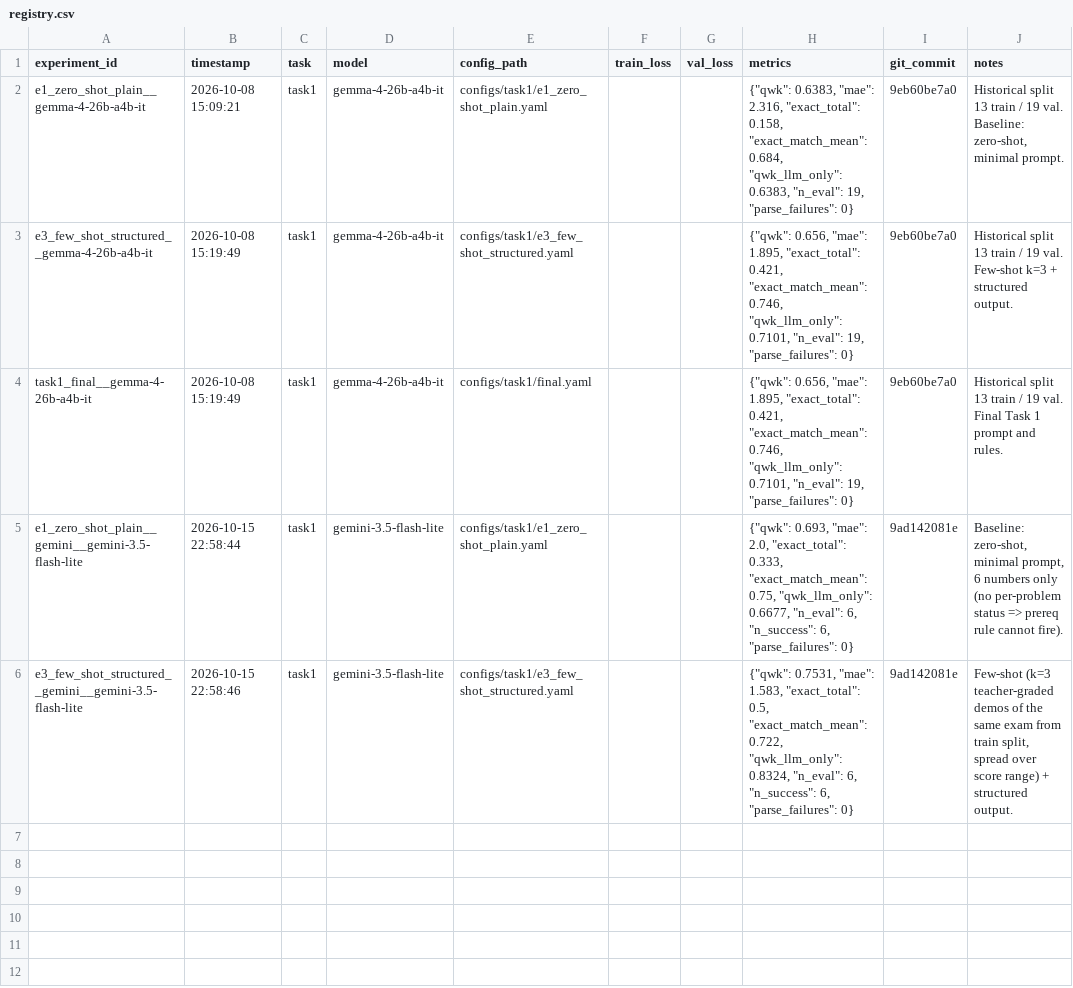
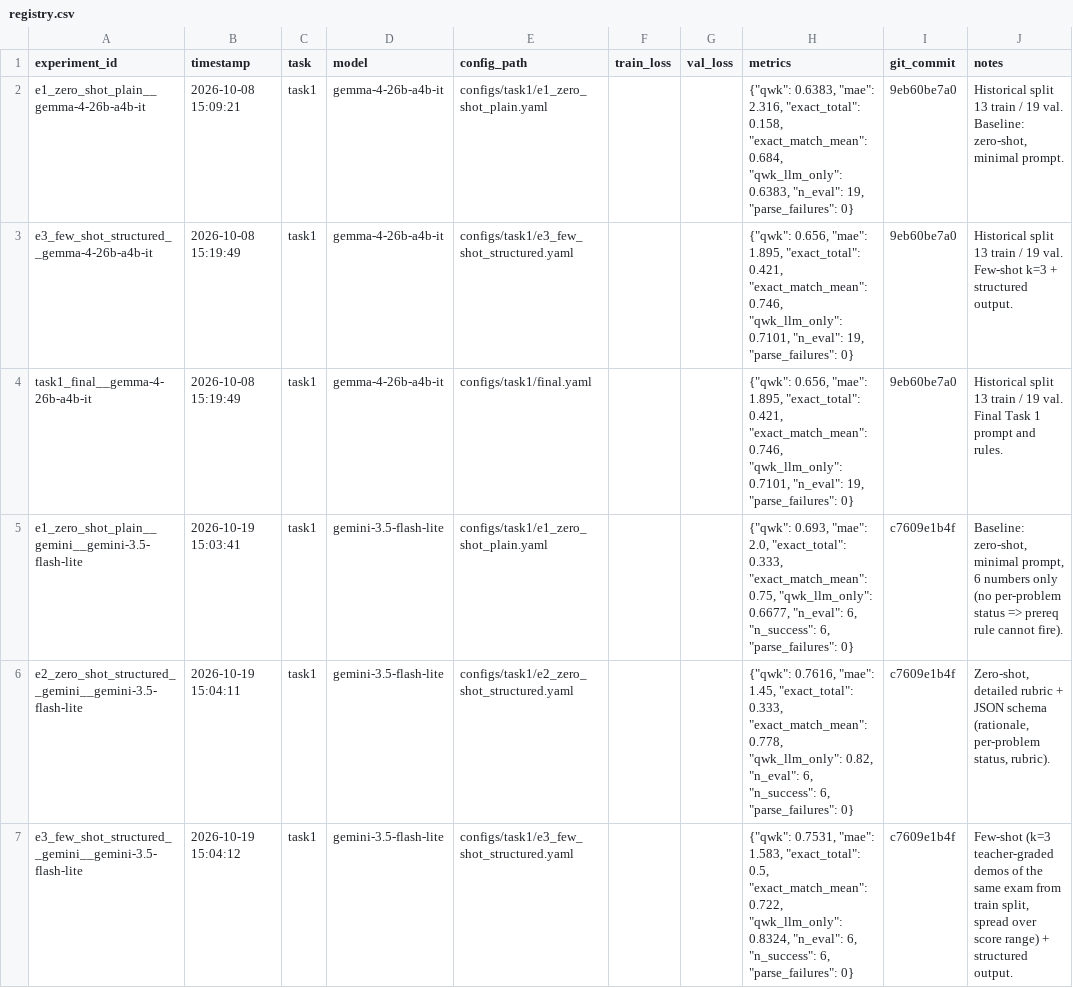
Before and after one commit to tiendinhquang2104/llm-final-project, a CSV file: experiments/registry.csv, drawn as a sheet.

Commit message:
Task 1 API: integer rubric scores (prompt, rounding safety net, validator), as in the gold labels

```diff
--- a/experiments/registry.csv
+++ b/experiments/registry.csv
@@ -4,3 +4,4 @@ e3_few_shot_structured__gemma-4-26b-a4b-it,2026-10-08 15:19:49,task1,gemma-4-26b
 task1_final__gemma-4-26b-a4b-it,2026-10-08 15:19:49,task1,gemma-4-26b-a4b-it,configs/task1/final.yaml,,,"{""qwk"": 0.656, ""mae"": 1.895, ""exact_total"": 0.421, ""exact_match_mean"": 0.746, ""qwk_llm_only"": 0.7101, ""n_eval"": 19, ""parse_failures"": 0}",9eb60be7a0,Historical split 13 train / 19 val. Final Task 1 prompt and rules.
-e1_zero_shot_plain__gemini__gemini-3.5-flash-lite,2026-10-15 22:58:44,task1,gemini-3.5-flash-lite,configs/task1/e1_zero_shot_plain.yaml,,,"{""qwk"": 0.693, ""mae"": 2.0, ""exact_total"": 0.333, ""exact_match_mean"": 0.75, ""qwk_llm_only"": 0.6677, ""n_eval"": 6, ""n_success"": 6, ""parse_failures"": 0}",9ad142081e,"Baseline: zero-shot, minimal prompt, 6 numbers only (no per-problem status => prereq rule cannot fire)."
-e3_few_shot_structured__gemini__gemini-3.5-flash-lite,2026-10-15 22:58:46,task1,gemini-3.5-flash-lite,configs/task1/e3_few_shot_structured.yaml,,,"{""qwk"": 0.7531, ""mae"": 1.583, ""exact_total"": 0.5, ""exact_match_mean"": 0.722, ""qwk_llm_only"": 0.8324, ""n_eval"": 6, ""n_success"": 6, ""parse_failures"": 0}",9ad142081e,"Few-shot (k=3 teacher-graded demos of the same exam from train split, spread over score range) + structured output."
+e1_zero_shot_plain__gemini__gemini-3.5-flash-lite,2026-10-19 15:03:41,task1,gemini-3.5-flash-lite,configs/task1/e1_zero_shot_plain.yaml,,,"{""qwk"": 0.693, ""mae"": 2.0, ""exact_total"": 0.333, ""exact_match_mean"": 0.75, ""qwk_llm_only"": 0.6677, ""n_eval"": 6, ""n_success"": 6, ""parse_failures"": 0}",c7609e1b4f,"Baseline: zero-shot, minimal prompt, 6 numbers only (no per-problem status => prereq rule cannot fire)."
+e2_zero_shot_structured__gemini__gemini-3.5-flash-lite,2026-10-19 15:04:11,task1,gemini-3.5-flash-lite,configs/task1/e2_zero_shot_structured.yaml,,,"{""qwk"": 0.7616, ""mae"": 1.45, ""exact_total"": 0.333, ""exact_match_mean"": 0.778, ""qwk_llm_only"": 0.82, ""n_eval"": 6, ""n_success"": 6, ""parse_failures"": 0}",c7609e1b4f,"Zero-shot, detailed rubric + JSON schema (rationale, per-problem status, rubric)."
+e3_few_shot_structured__gemini__gemini-3.5-flash-lite,2026-10-19 15:04:12,task1,gemini-3.5-flash-lite,configs/task1/e3_few_shot_structured.yaml,,,"{""qwk"": 0.7531, ""mae"": 1.583, ""exact_total"": 0.5, ""exact_match_mean"": 0.722, ""qwk_llm_only"": 0.8324, ""n_eval"": 6, ""n_success"": 6, ""parse_failures"": 0}",c7609e1b4f,"Few-shot (k=3 teacher-graded demos of the same exam from train split, spread over score range) + structured output."
```
Also changed, not shown: 7 other files.
